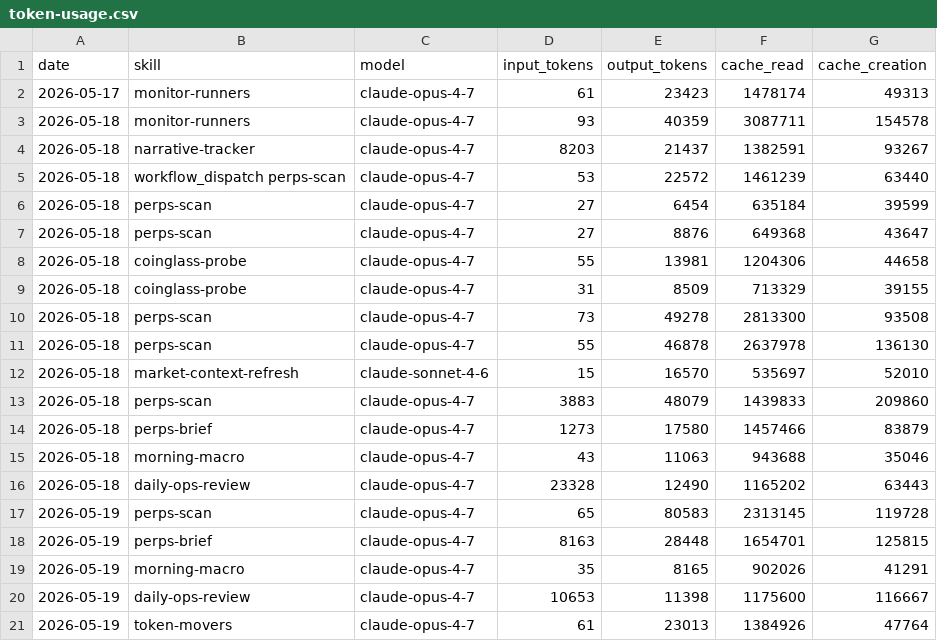
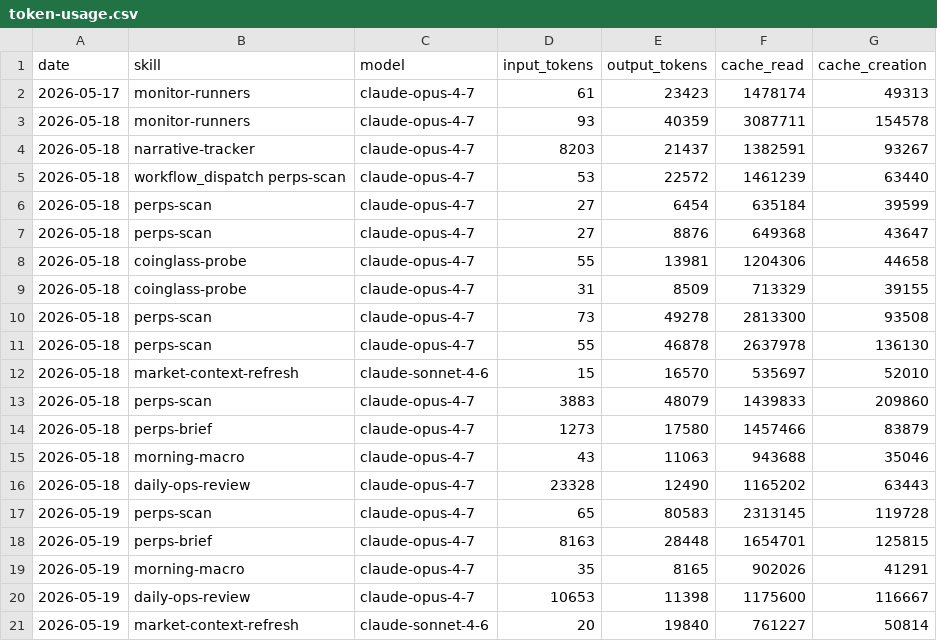
Before and after one commit to aeonfun/aeon, a CSV file: memory/token-usage.csv, drawn as a sheet.

Commit message:
chore(market-context-refresh): auto-commit 2026-05-19

```diff
--- a/memory/token-usage.csv
+++ b/memory/token-usage.csv
@@ -20,2 +20,2 @@ date,skill,model,input_tokens,output_tokens,cache_read,cache_creation
 2026-05-19,daily-ops-review,claude-opus-4-7,10653,11398,1175600,116667
-2026-05-19,token-movers,claude-opus-4-7,61,23013,1384926,47764
+2026-05-19,market-context-refresh,claude-sonnet-4-6,20,19840,761227,50814
```
Also changed, not shown: 4 other files.
